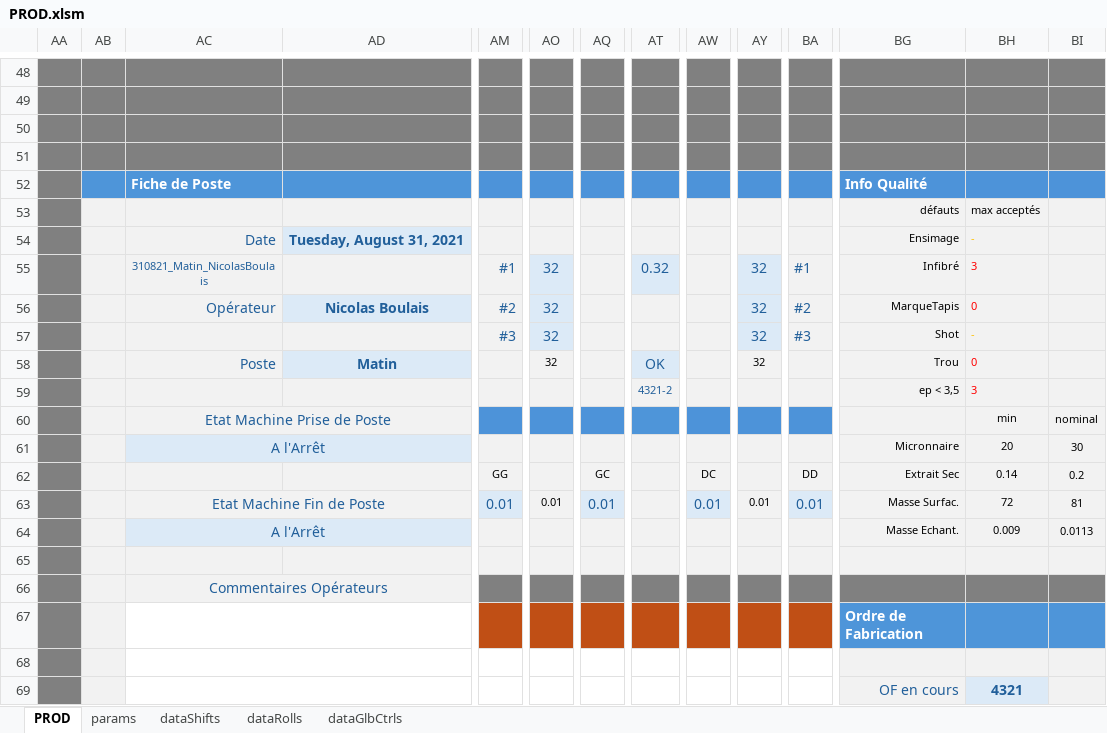
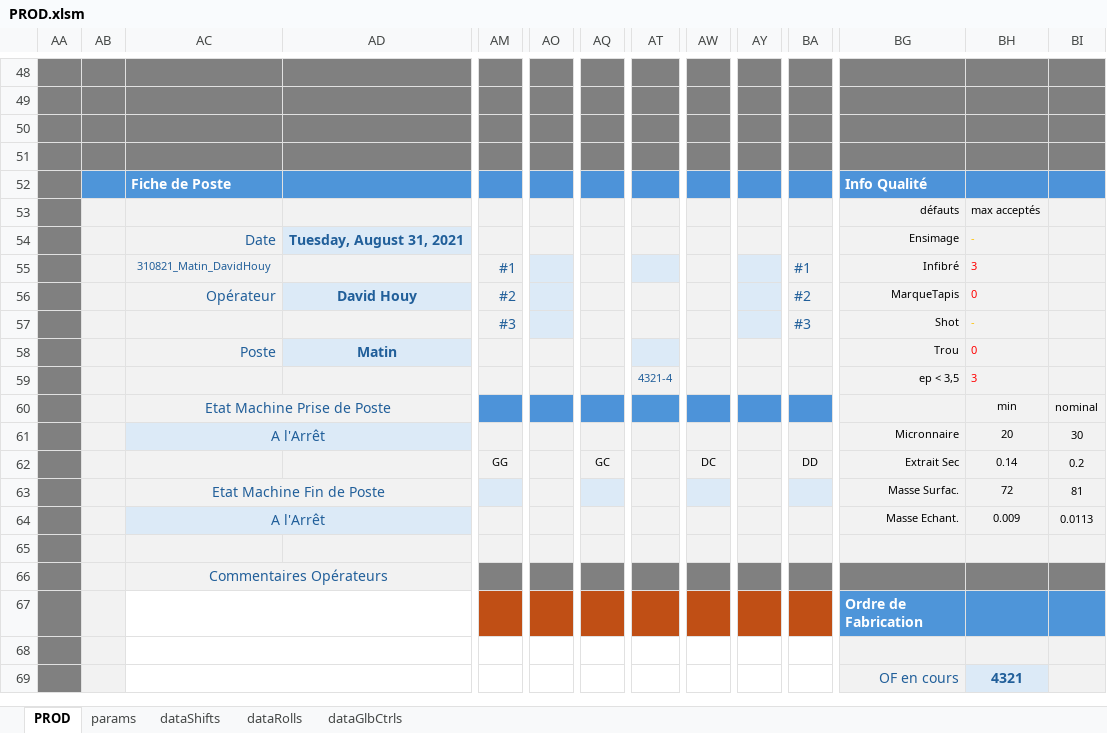
Before and after one commit to NicoWithManyO/Ligne-G, an Excel workbook: PROD.xlsm, sheet PROD, drawn as a sheet; only a part is shown, gaps mark what is left out; values as stored, in another font and other column widths than the file's, no borders; charts and pictures and conditional formats not drawn; removed rows and columns are numbered as before the commit, all else as after; rows hold the shown columns only; the diff covers the shown part only; the diff names each change by its address in the sheet, - before the commit and + after, or states it on an @@ line.

Commit message:
Enhance global control validation by adding AreAllGlobalsCtrlFilled function in modGlobalsCtrl.bas. Update saveRollFromProd and Shift.cls to incorporate global control checks before saving. Modify FillThicknessCellsRandom to include new random value assignments for specific cells in modAdmin.bas. Update PROD.xlsm to reflect these changes.

```diff
--- a/PROD.xlsm (sheet PROD)
+++ b/PROD.xlsm (sheet PROD)
-AC55: 310821_Matin_NicolasBoulais
+AC55: 310821_Matin_DavidHouy
-AO55:AO58: 32
+AO55:AO58: (empty)
-AT55: 0.32
+AT55: (empty)
-AY55:AY58: 32
+AY55:AY58: (empty)
-AD56: Nicolas Boulais
+AD56: David Houy
-AT58: OK
+AT58: (empty)
-AT59: 4321-2
+AT59: 4321-4
-row 63:  |  | Etat Machine Fin de Poste |  | 0.01 | 0.01 | 0.01 |  | 0.01 | 0.01 | 0.01 | Masse Surfac. | 72 | 81
+row 63:  |  | Etat Machine Fin de Poste |  |  |  |  |  |  |  |  | Masse Surfac. | 72 | 81
```
Also changed, not shown: 6 added rows, 6 removed rows and 5 edited cells elsewhere in this sheet, sheet dataRolls, sheet dataShifts, sheet dataGlbCtrls, 4 other files.
